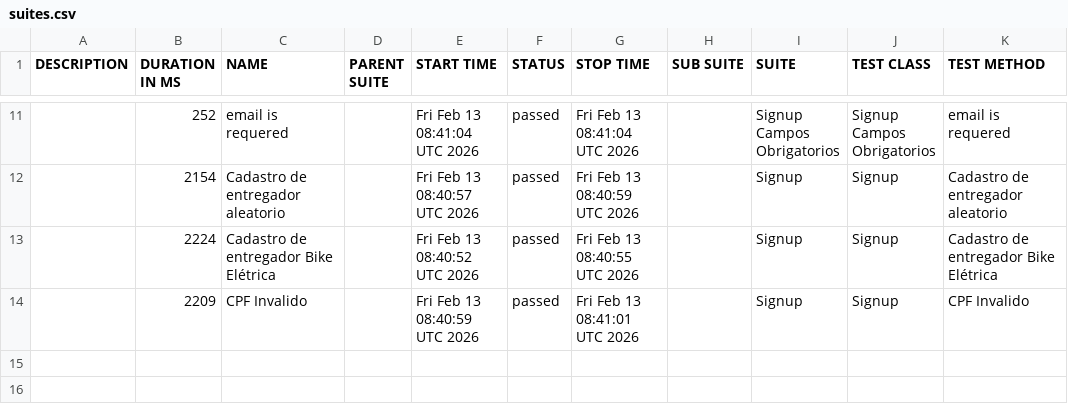
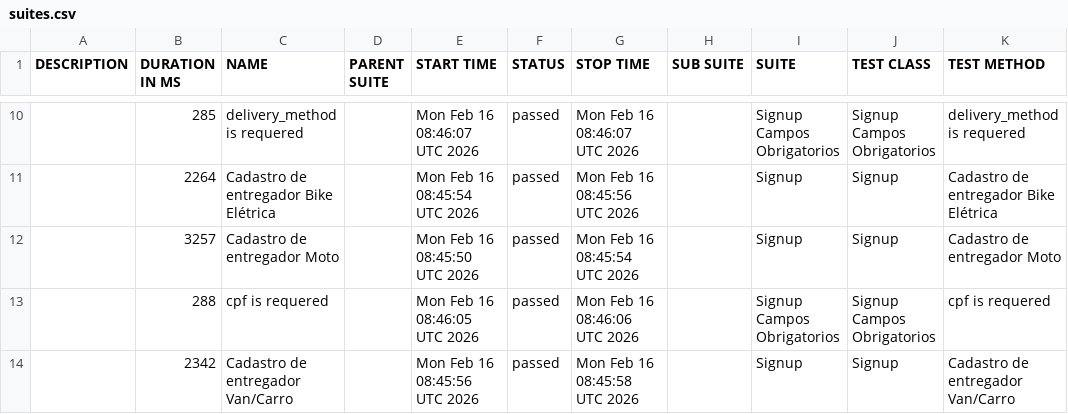
Before and after one commit to diegobbarbosa09/buger-eats-cypress, a CSV file: data/suites.csv, drawn as a sheet; only a part is shown, gaps mark what is left out; the diff covers the shown part only.

```diff
--- a/data/suites.csv
+++ b/data/suites.csv
@@ -11,4 +10,5 @@
-"","252","email is requered","","Fri Feb 13 08:41:04 UTC 2026","passed","Fri Feb 13 08:41:04 UTC 2026","","Signup Campos Obrigatorios","Signup Campos Obrigatorios","email is requered"
-"","2154","Cadastro de entregador aleatorio","","Fri Feb 13 08:40:57 UTC 2026","passed","Fri Feb 13 08:40:59 UTC 2026","","Signup","Signup","Cadastro de entregador aleatorio"
-"","2224","Cadastro de entregador Bike Elétrica","","Fri Feb 13 08:40:52 UTC 2026","passed","Fri Feb 13 08:40:55 UTC 2026","","Signup","Signup","Cadastro de entregador Bike Elétrica"
-"","2209","CPF Invalido","","Fri Feb 13 08:40:59 UTC 2026","passed","Fri Feb 13 08:41:01 UTC 2026","","Signup","Signup","CPF Invalido"
+"","285","delivery_method is requered","","Mon Feb 16 08:46:07 UTC 2026","passed","Mon Feb 16 08:46:07 UTC 2026","","Signup Campos Obrigatorios","Signup Campos Obrigatorios","delivery_method is requered"
+"","2264","Cadastro de entregador Bike Elétrica","","Mon Feb 16 08:45:54 UTC 2026","passed","Mon Feb 16 08:45:56 UTC 2026","","Signup","Signup","Cadastro de entregador Bike Elétrica"
+"","3257","Cadastro de entregador Moto","","Mon Feb 16 08:45:50 UTC 2026","passed","Mon Feb 16 08:45:54 UTC 2026","","Signup","Signup","Cadastro de entregador Moto"
+"","288","cpf is requered","","Mon Feb 16 08:46:05 UTC 2026","passed","Mon Feb 16 08:46:06 UTC 2026","","Signup Campos Obrigatorios","Signup Campos Obrigatorios","cpf is requered"
+"","2342","Cadastro de entregador Van/Carro","","Mon Feb 16 08:45:56 UTC 2026","passed","Mon Feb 16 08:45:58 UTC 2026","","Signup","Signup","Cadastro de entregador Van/Carro"
```
Also changed, not shown: 2 added rows, 3 removed rows and 24 edited cells elsewhere in this file, 40 other files.
